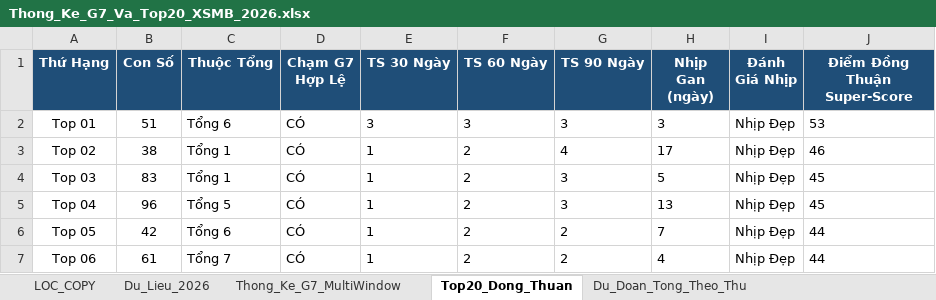
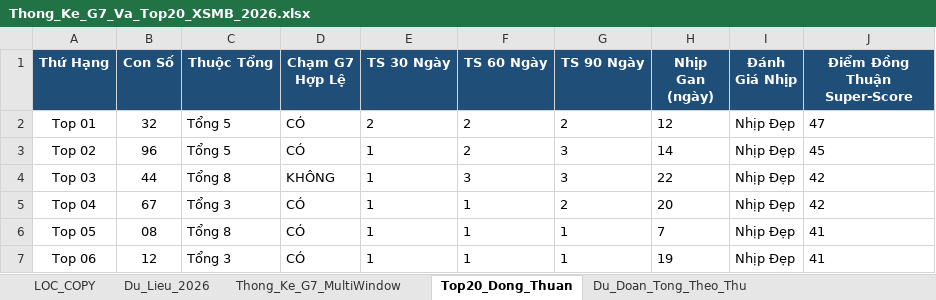
Before and after one commit to happiness2286-dot/67up97, an Excel workbook: Thong_Ke_G7_Va_Top20_XSMB_2026.xlsx, sheet Top20_Dong_Thuan, drawn as a sheet; only a part is shown; values as stored, in another font and other column widths than the file's, no borders; the diff covers the shown part only; the diff names each change by its address in the sheet, - before the commit and + after, or states it on an @@ line.

```diff
--- a/Thong_Ke_G7_Va_Top20_XSMB_2026.xlsx (sheet Top20_Dong_Thuan)
+++ b/Thong_Ke_G7_Va_Top20_XSMB_2026.xlsx (sheet Top20_Dong_Thuan)
-B2 (Con Số): 51
+B2 (Con Số): 32
-C2 (Thuộc Tổng): Tổng 6
+C2 (Thuộc Tổng): Tổng 5
-E2 (TS 30 Ngày): 3
+E2 (TS 30 Ngày): 2
-F2 (TS 60 Ngày): 3
+F2 (TS 60 Ngày): 2
-G2 (TS 90 Ngày): 3
+G2 (TS 90 Ngày): 2
-H2 (Nhịp Gan (ngày)): 3
+H2 (Nhịp Gan (ngày)): 12
-J2 (Điểm Đồng Thuận Super-Score): 53
+J2 (Điểm Đồng Thuận Super-Score): 47
-B3 (Con Số): 38
+B3 (Con Số): 96
-C3 (Thuộc Tổng): Tổng 1
+C3 (Thuộc Tổng): Tổng 5
-G3 (TS 90 Ngày): 4
+G3 (TS 90 Ngày): 3
-H3 (Nhịp Gan (ngày)): 17
+H3 (Nhịp Gan (ngày)): 14
-J3 (Điểm Đồng Thuận Super-Score): 46
+J3 (Điểm Đồng Thuận Super-Score): 45
-B4 (Con Số): 83
+B4 (Con Số): 44
-C4 (Thuộc Tổng): Tổng 1
+C4 (Thuộc Tổng): Tổng 8
-D4 (Chạm G7 Hợp Lệ): CÓ
+D4 (Chạm G7 Hợp Lệ): KHÔNG
-F4 (TS 60 Ngày): 2
+F4 (TS 60 Ngày): 3
-H4 (Nhịp Gan (ngày)): 5
+H4 (Nhịp Gan (ngày)): 22
-J4:J5 (Điểm Đồng Thuận Super-Score): 45
+J4:J5 (Điểm Đồng Thuận Super-Score): 42
-B5 (Con Số): 96
+B5 (Con Số): 67
-C5 (Thuộc Tổng): Tổng 5
+C5 (Thuộc Tổng): Tổng 3
-F5:F7 (TS 60 Ngày): 2
+F5:F7 (TS 60 Ngày): 1
-G5 (TS 90 Ngày): 3
+G5 (TS 90 Ngày): 2
-H5 (Nhịp Gan (ngày)): 13
+H5 (Nhịp Gan (ngày)): 20
-B6 (Con Số): 42
+B6 (Con Số): 08
-C6 (Thuộc Tổng): Tổng 6
+C6 (Thuộc Tổng): Tổng 8
-G6:G7 (TS 90 Ngày): 2
+G6:G7 (TS 90 Ngày): 1
-J6:J7 (Điểm Đồng Thuận Super-Score): 44
+J6:J7 (Điểm Đồng Thuận Super-Score): 41
-B7 (Con Số): 61
+B7 (Con Số): 12
-C7 (Thuộc Tổng): Tổng 7
+C7 (Thuộc Tổng): Tổng 3
-H7 (Nhịp Gan (ngày)): 4
+H7 (Nhịp Gan (ngày)): 19
```
Also changed, not shown: 81 edited cells elsewhere in this sheet, sheet Lich_Su_Nuoi_Khung_3Ngay, sheet Dan_Ha_So_Nhip_Vang, sheet Thong_Ke_Nang_Cao_G7, sheet Du_Lieu_2026, sheet Thong_Ke_G7_MultiWindow, sheet Du_Doan_Tong_Theo_Thu, 2 more sheets, 6 other files.
